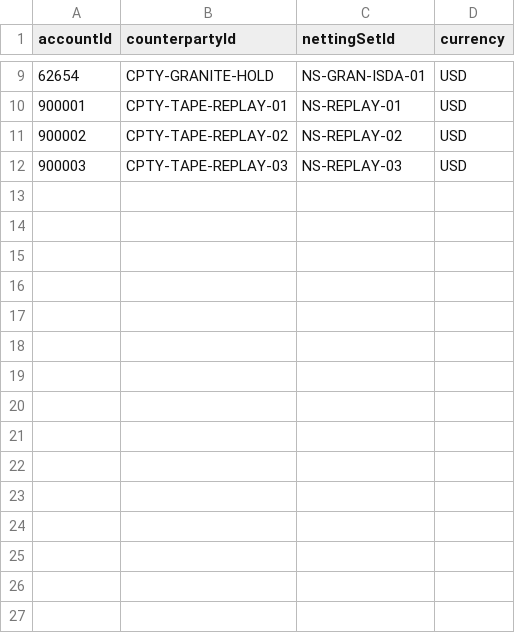
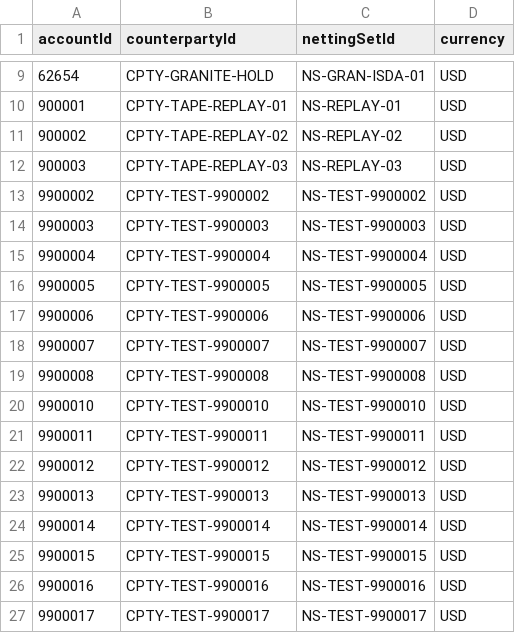
Before and after one commit to YU-CS-Summer-2026-Distributed-TraderX/traderX, a CSV file: specs/YU15-eod-risk-extract/reference-data/counterparties.csv, drawn as a sheet; only a part is shown, gaps mark what is left out.

Commit message:
The production render at the acceptance shape: member archives 600Gi (FR-PRG-42), TRADERX_FILLS sized from the rate (FR-DRS-48), load accounts mapped for the EOD extract (FR-PRG-43), gateway placement options (FR-PRG-09, ADR-103 amendment)
The 2026-11-10 acceptance run (acceptance-450k lane, stage 1 FAIL) found four render gaps for production:

- Each member's archive claim was the pack's 32Gi, ~4 minutes at 450K orders/s. prepare.py sizes it to
  MEMBER_ARCHIVE_HOURS (3) at READ_MODEL_RATE at 125 B/order, rounded up to 50Gi: 600Gi; validate() refuses less.
  The hours, the purge (FR-PRG-40) and the fresh-epoch alternatives are written for yaakov in ADR-103.
- TRADERX_FILLS at the code's 2 GiB held ~24 s at 100K of FIX. The snapshot render sets FILLS_STREAM_MAX_BYTES and
  FILLS_STREAM_MAX_AGE_MINUTES from the rate (3 min, ~71 GB) and adds the stream to every NATS server's store budget
  (599 GB, claims 659Gi). What retention cannot buy, a resume (the routed consumer starts from "new" under the pod's
  name), is stated in FR-FFR-14, with the options in ADR-084 ("Open 2026-11-10") for yaakov.
- The image's counterparties.csv mapped none of the load test accounts, so the EOD extract aborted after any load
  (FR-RXT09). The spec CSV carries the fifteen (CPTY-TEST-<id>/NS-TEST-<id>); prepare.py refuses to render while one
  is unmapped.
- The gateway HPA cannot place long-lived sessions: options A-D with a recommendation (a fixed count sized to
  sessions) in ADR-103's amendment; FR-PRG-09 notes it. Nothing rendered; yaakov's decision.

Tests: test_prepare.AcceptanceShape (78 tests, 0 failures); the counterparty shadowing guard with --rendered passes
on the regenerated tree. The routed-fills coverage row's abbreviated source paths are expanded (the coverage checker
read them as missing files).

```diff
--- a/specs/YU15-eod-risk-extract/reference-data/counterparties.csv
+++ b/specs/YU15-eod-risk-extract/reference-data/counterparties.csv
@@ -12 +12,16 @@ accountId,counterpartyId,nettingSetId,currency
 900003,CPTY-TAPE-REPLAY-03,NS-REPLAY-03,USD
+9900002,CPTY-TEST-9900002,NS-TEST-9900002,USD
+9900003,CPTY-TEST-9900003,NS-TEST-9900003,USD
+9900004,CPTY-TEST-9900004,NS-TEST-9900004,USD
+9900005,CPTY-TEST-9900005,NS-TEST-9900005,USD
+9900006,CPTY-TEST-9900006,NS-TEST-9900006,USD
+9900007,CPTY-TEST-9900007,NS-TEST-9900007,USD
+9900008,CPTY-TEST-9900008,NS-TEST-9900008,USD
+9900010,CPTY-TEST-9900010,NS-TEST-9900010,USD
+9900011,CPTY-TEST-9900011,NS-TEST-9900011,USD
+9900012,CPTY-TEST-9900012,NS-TEST-9900012,USD
+9900013,CPTY-TEST-9900013,NS-TEST-9900013,USD
+9900014,CPTY-TEST-9900014,NS-TEST-9900014,USD
+9900015,CPTY-TEST-9900015,NS-TEST-9900015,USD
+9900016,CPTY-TEST-9900016,NS-TEST-9900016,USD
+9900017,CPTY-TEST-9900017,NS-TEST-9900017,USD
```
Also changed, not shown: 9 other files.
